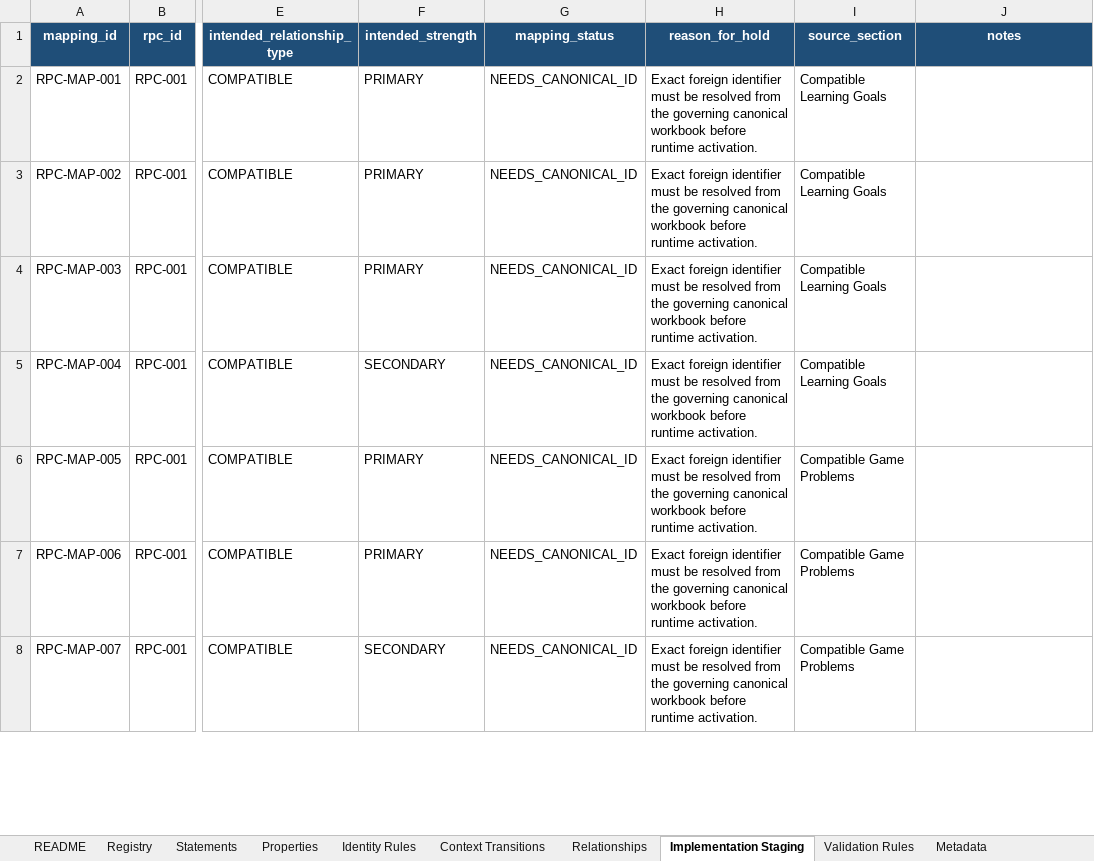
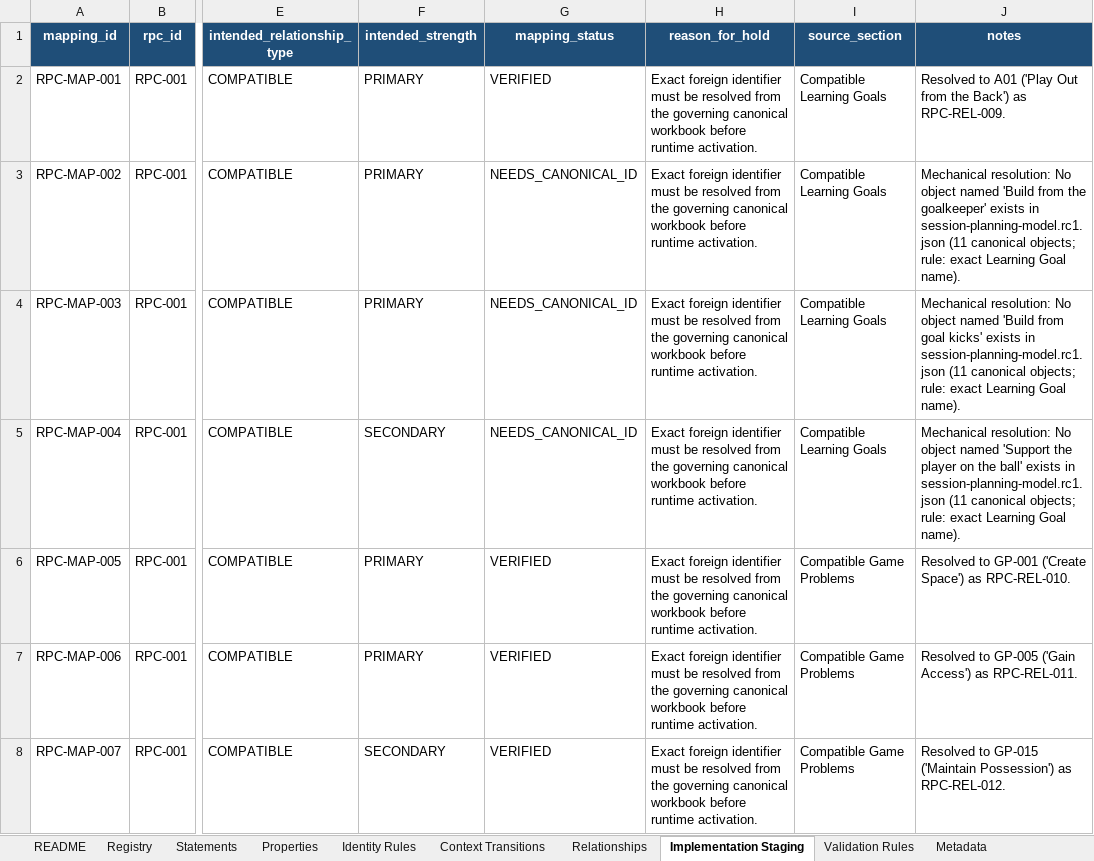
Before and after one commit to aicoachingsolutions/challenge-point, an Excel workbook: back/data/sport-modules/soccer/rpc-workbook.rc1.xlsx, sheet Implementation Staging, drawn as a sheet; only a part is shown, gaps mark what is left out; values as stored, in another font and other column widths than the file's, no borders; table styles not drawn; the diff covers the shown part only; the diff names each change by its address in the sheet, - before the commit and + after, or states it on an @@ line.

```diff
--- a/back/data/sport-modules/soccer/rpc-workbook.rc1.xlsx (sheet Implementation Staging)
+++ b/back/data/sport-modules/soccer/rpc-workbook.rc1.xlsx (sheet Implementation Staging)
-G2 (mapping_status): NEEDS_CANONICAL_ID
+G2 (mapping_status): VERIFIED
-J2 (notes): (empty)
+J2 (notes): Resolved to A01 ('Play Out from the Back') as RPC-REL-009.
-J3 (notes): (empty)
+J3 (notes): Mechanical resolution: No object named 'Build from the goalkeeper' exists in session-planning-model.rc1.json (11 canonical objects; rule: exact Learning Goal name).
-J4 (notes): (empty)
+J4 (notes): Mechanical resolution: No object named 'Build from goal kicks' exists in session-planning-model.rc1.json (11 canonical objects; rule: exact Learning Goal name).
-J5 (notes): (empty)
+J5 (notes): Mechanical resolution: No object named 'Support the player on the ball' exists in session-planning-model.rc1.json (11 canonical objects; rule: exact Learning Goal name).
-G6:G8 (mapping_status): NEEDS_CANONICAL_ID
+G6:G8 (mapping_status): VERIFIED
-J6 (notes): (empty)
+J6 (notes): Resolved to GP-001 ('Create Space') as RPC-REL-010.
-J7 (notes): (empty)
+J7 (notes): Resolved to GP-005 ('Gain Access') as RPC-REL-011.
-J8 (notes): (empty)
+J8 (notes): Resolved to GP-015 ('Maintain Possession') as RPC-REL-012.
```
Also changed, not shown: 177 edited cells elsewhere in this sheet, sheet Relationships, 9 other files.
